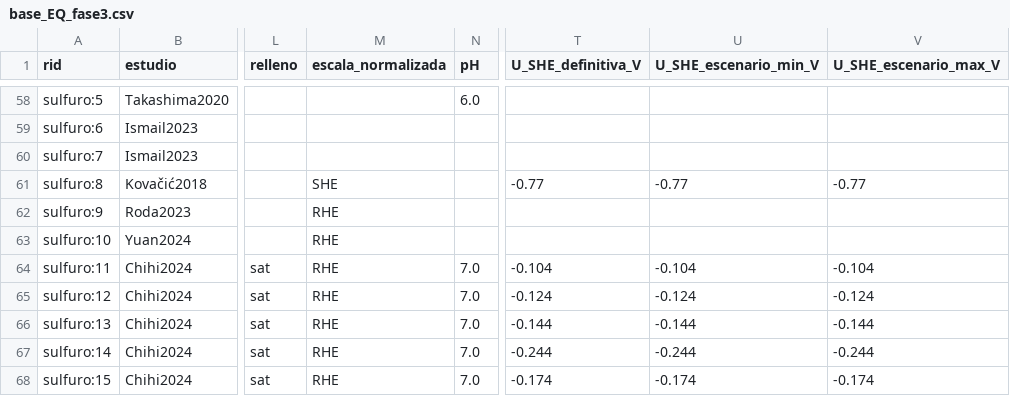
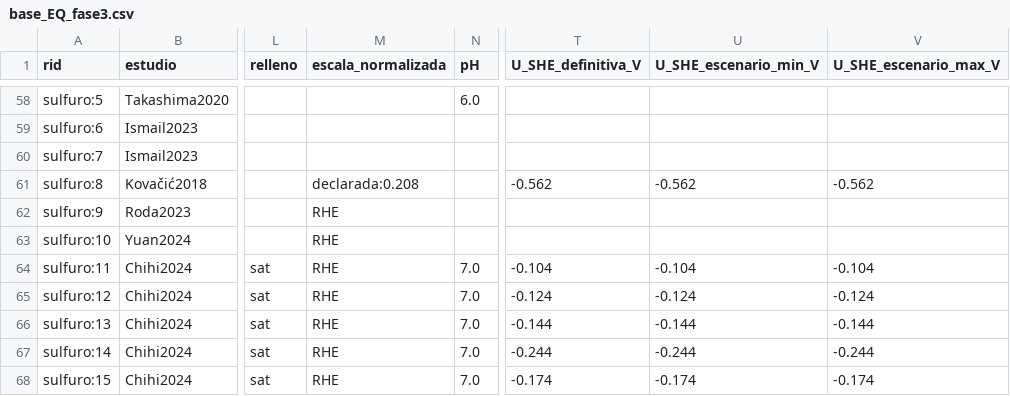
Before and after one commit to afrikabobrobvela-sudo/Ecuaci-n-predicci-n-bordes, a CSV file: data/extraccion_fase3/base_EQ_fase3.csv, drawn as a sheet; only a part is shown, gaps mark what is left out; the diff names each change by its address in the sheet, - before the commit and + after, or states it on an @@ line.

```diff
--- a/data/extraccion_fase3/base_EQ_fase3.csv
+++ b/data/extraccion_fase3/base_EQ_fase3.csv
-M61 (escala_normalizada): SHE
+M61 (escala_normalizada): declarada:0.208
-T61 (U_SHE_definitiva_V): -0.77
+T61 (U_SHE_definitiva_V): -0.562
-U61 (U_SHE_escenario_min_V): -0.77
+U61 (U_SHE_escenario_min_V): -0.562
-V61 (U_SHE_escenario_max_V): -0.77
+V61 (U_SHE_escenario_max_V): -0.562
```
Also changed, not shown: 1 other file.
